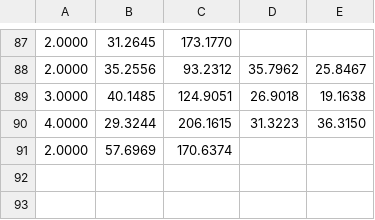
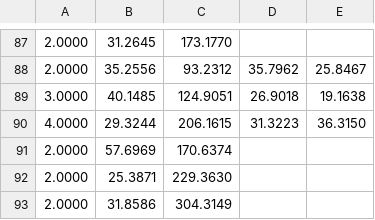
Before and after one commit to Suyankai/pbl-copbss, a CSV file: test_results/google_dataset/meica.csv, drawn as a sheet; only a part is shown, gaps mark what is left out; the diff names each change by its address in the sheet, - before the commit and + after, or states it on an @@ line.

```diff
--- a/test_results/google_dataset/meica.csv
+++ b/test_results/google_dataset/meica.csv
+row 92: 2.0000 | 25.3871 | 229.3630
+row 93: 2.0000 | 31.8586 | 304.3149
```
Also changed, not shown: 2 other files.
